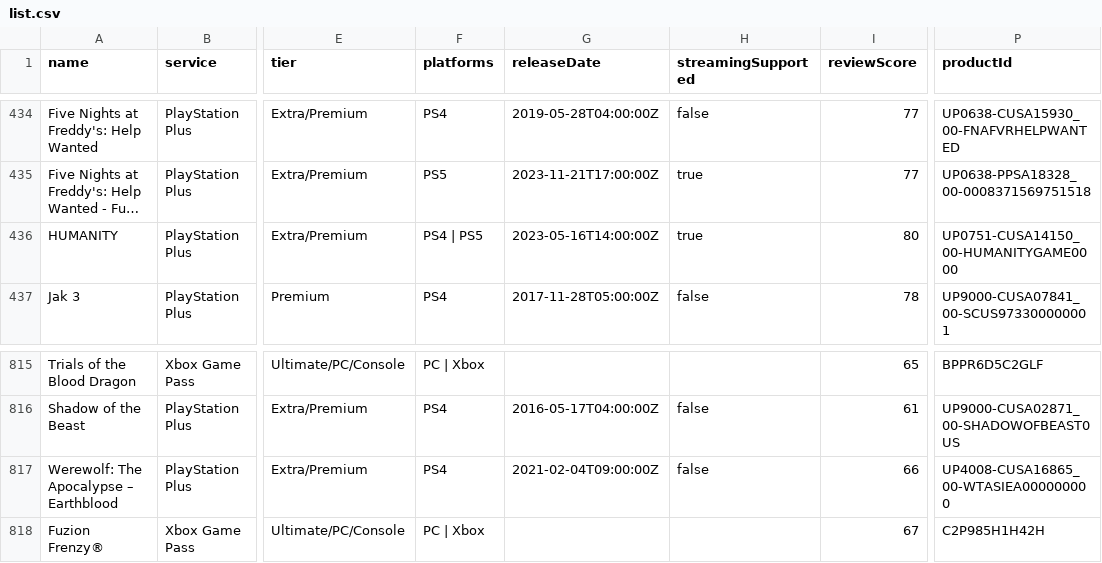
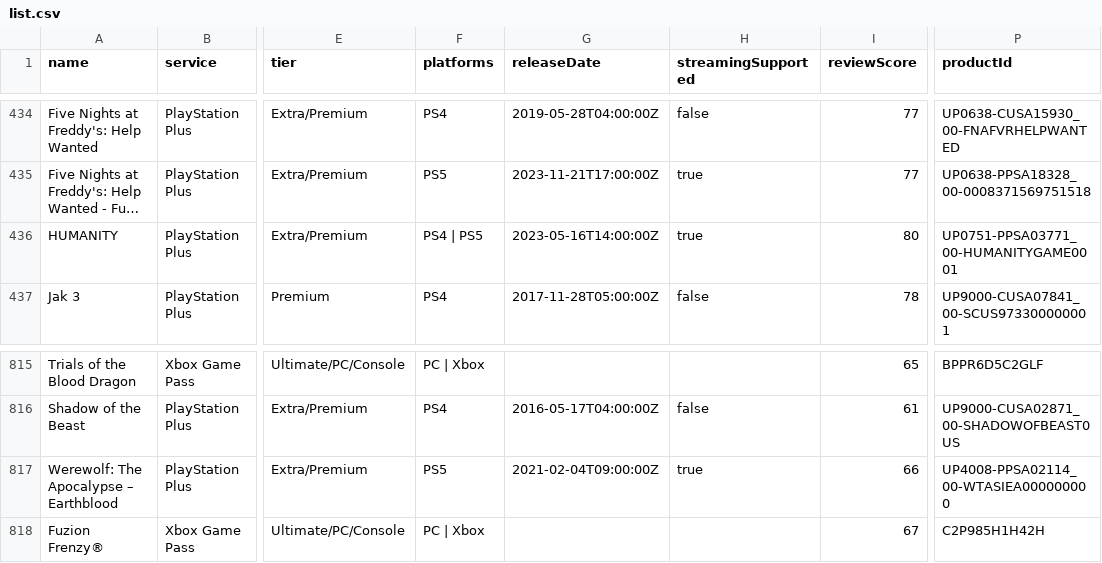
Before and after one commit to Xatpy/HowLongToBeatGamePass, a CSV file: data/list.csv, drawn as a sheet; only a part is shown, gaps mark what is left out; long unchanged cells end in …; the diff names each change by its address in the sheet, - before the commit and + after, or states it on an @@ line.

```diff
--- a/data/list.csv
+++ b/data/list.csv
-P436 (productId): UP0751-CUSA14150_00-HUMANITYGAME0000
+P436 (productId): UP0751-PPSA03771_00-HUMANITYGAME0001
-F817 (platforms): PS4
+F817 (platforms): PS5
-H817 (streamingSupported): false
+H817 (streamingSupported): true
-P817 (productId): UP4008-CUSA16865_00-WTASIEA000000000
+P817 (productId): UP4008-PPSA02114_00-WTASIEA000000000
```
Also changed, not shown: 3 other files.
